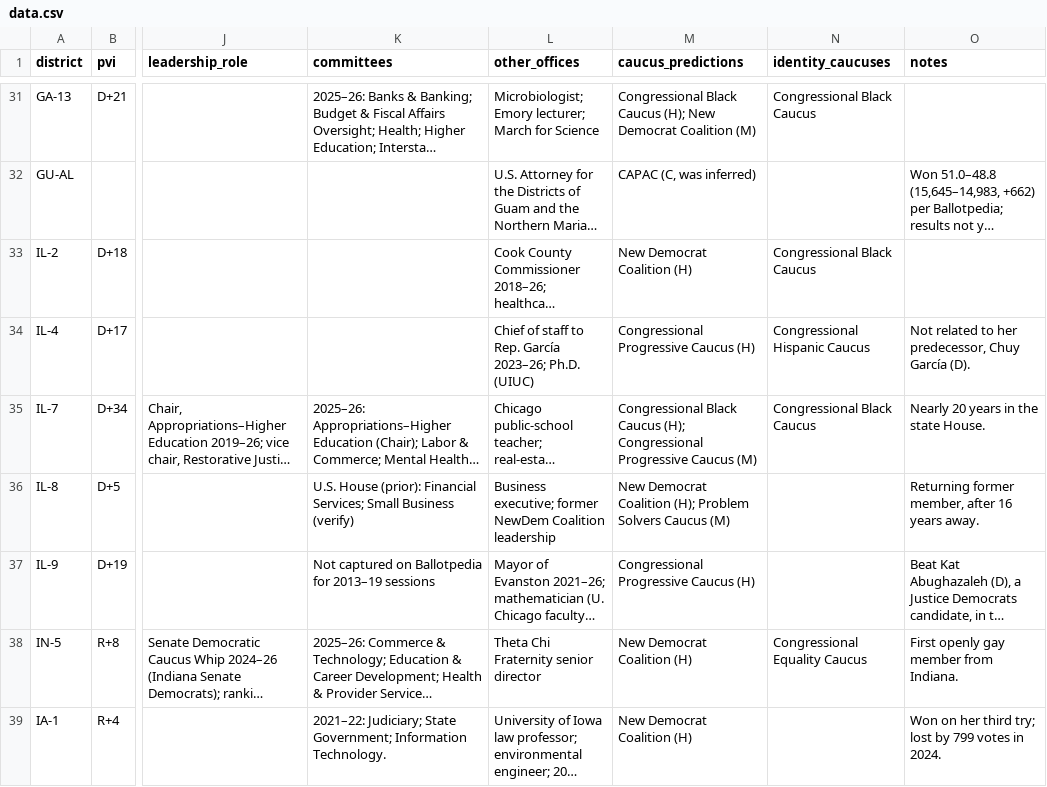
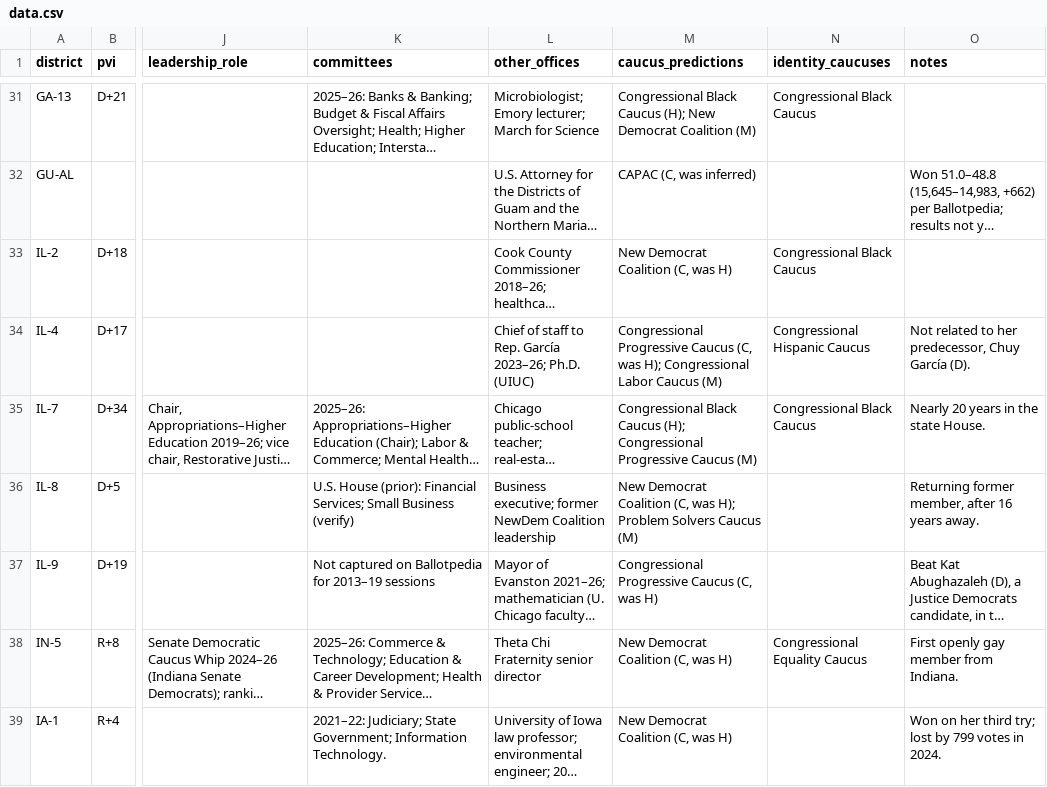
Before and after one commit to sorendayton/house-freshman-tracker, a CSV file: data.csv, drawn as a sheet; only a part is shown, gaps mark what is left out; long unchanged cells end in …; the diff covers the shown part only; the diff names each change by its address in the sheet, - before the commit and + after, or states it on an @@ line.

Commit message:
Weekly caucus update (11/16): NDC class of 40 confirmed

```diff
--- a/data.csv
+++ b/data.csv
-M33 (caucus_predictions): New Democrat Coalition (H)
+M33 (caucus_predictions): New Democrat Coalition (C, was H)
-M34 (caucus_predictions): …Progressive Caucus (H)
+M34 (caucus_predictions): …Progressive Caucus (C, was H); Congressional Labor Caucus (M)
-M36 (caucus_predictions): …Democrat Coalition (H); Problem Solvers…
+M36 (caucus_predictions): …Democrat Coalition (C, was H); Problem Solvers…
-M37 (caucus_predictions): Congressional Progressive Caucus (H)
+M37 (caucus_predictions): Congressional Progressive Caucus (C, was H)
-M38:M39 (caucus_predictions): New Democrat Coalition (H)
+M38:M39 (caucus_predictions): New Democrat Coalition (C, was H)
```
Also changed, not shown: 1 removed row and 51 edited cells elsewhere in this file, 4 other files.
